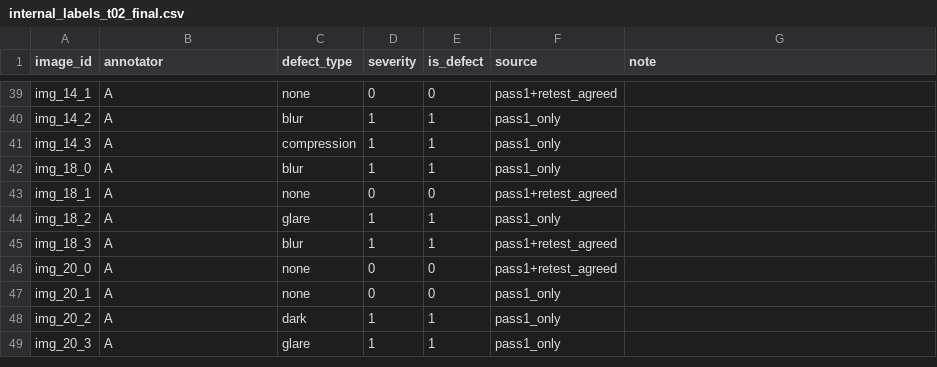
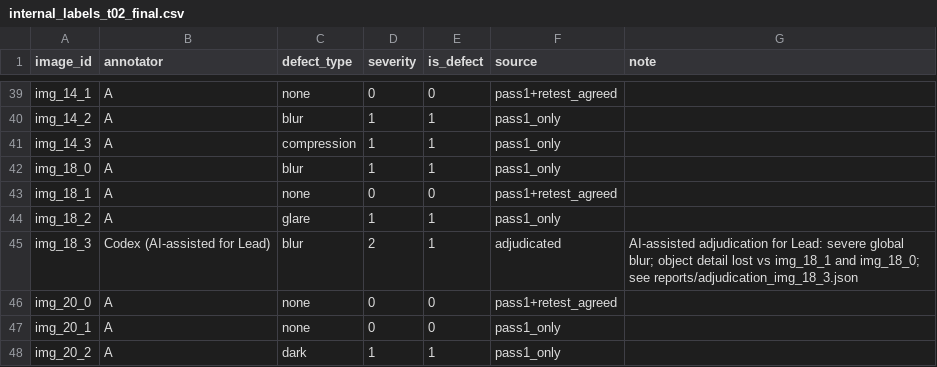
Before and after one commit to trahoangdev/K5-Day6-L2B-HoangTrongTra-2A202603342-DataGovernanceAndPrivacy, a CSV file: reports/internal_labels_t02_final.csv, drawn as a sheet; only a part is shown, gaps mark what is left out; the shorter side is filled out with more unchanged rows.

Commit message:
fix(data): adjudicate img_18_3 severity with explicit provenance

```diff
--- a/reports/internal_labels_t02_final.csv
+++ b/reports/internal_labels_t02_final.csv
@@ -44,3 +44,3 @@ img_18_1,A,none,0,0,pass1+retest_agreed,
 img_18_2,A,glare,1,1,pass1_only,
-img_18_3,A,blur,1,1,pass1+retest_agreed,
+img_18_3,Codex (AI-assisted for Lead),blur,2,1,adjudicated,AI-assisted adjudication for Lead: severe global blur; object detail lost vs img_18_1 and img_18_0; see reports/adjudication_img_18_3.json
 img_20_0,A,none,0,0,pass1+retest_agreed,
```
Also changed, not shown: 2 other files.
